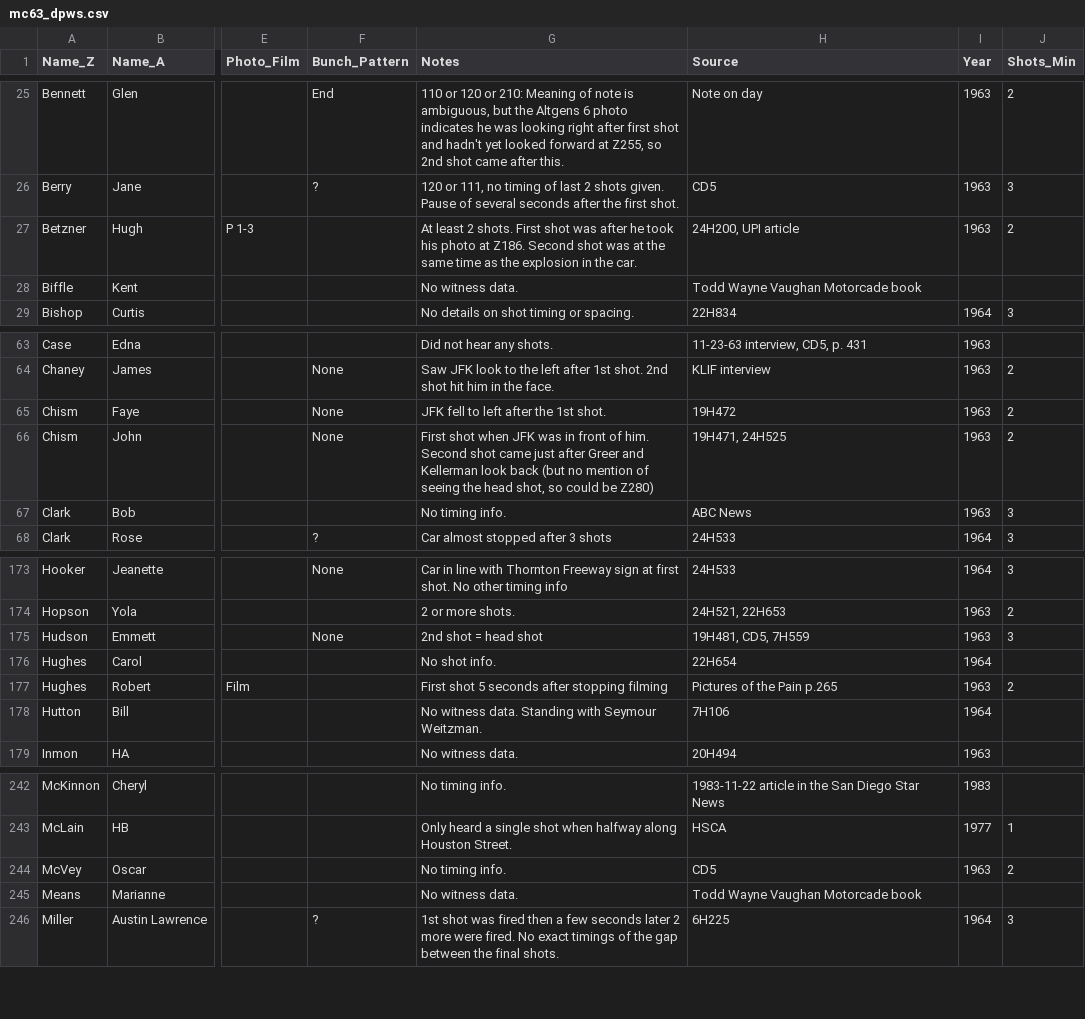
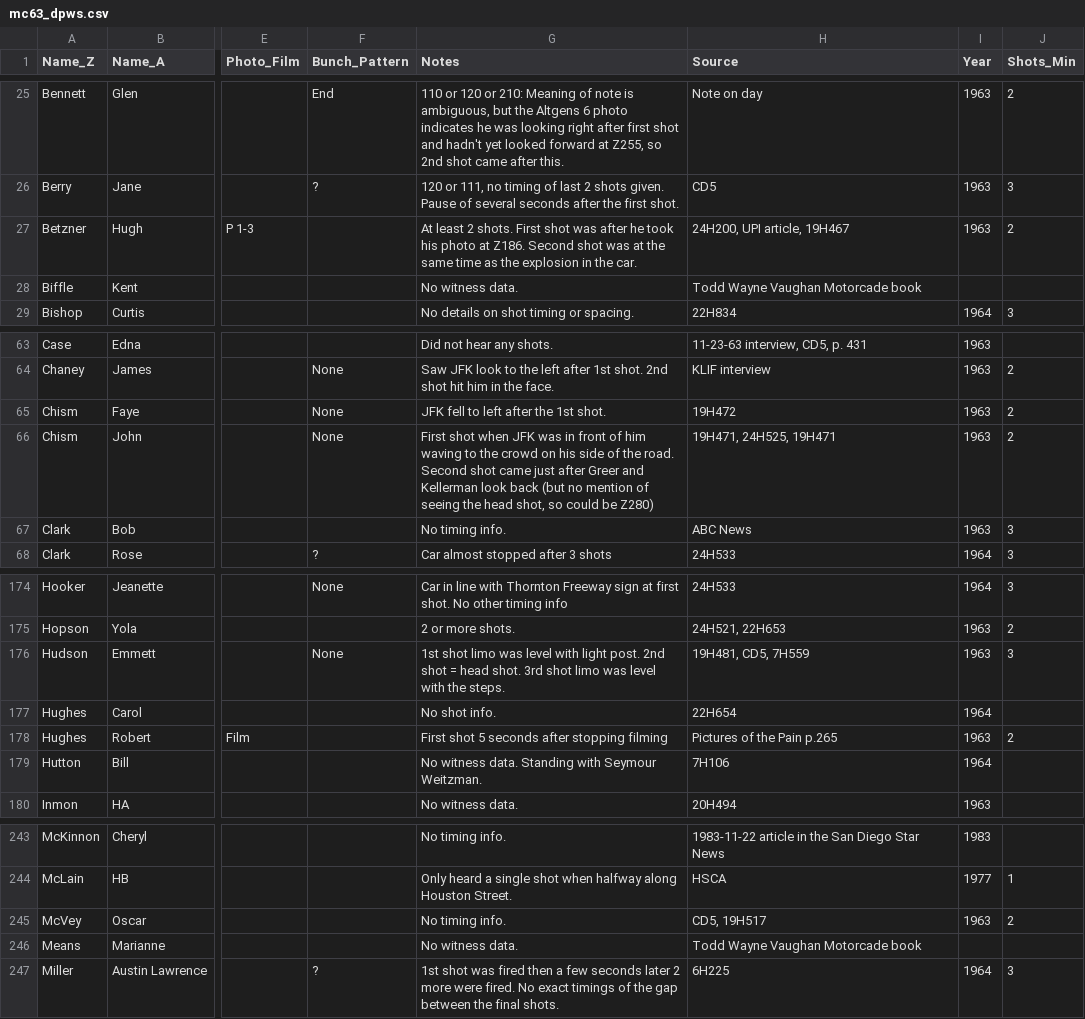
Before and after one commit to matyler/mc63.dpws, a CSV file: mc63_dpws.csv, drawn as a sheet; only a part is shown, gaps mark what is left out; addresses are those after the commit; the diff covers the shown part only; the diff names each change by its address in the sheet, - before the commit and + after, or states it on an @@ line.

```diff
--- a/mc63_dpws.csv
+++ b/mc63_dpws.csv
-H27 (Source): 24H200, UPI article
+H27 (Source): 24H200, UPI article, 19H467
-G66 (Notes): …front of him. Second shot…
+G66 (Notes): …front of him waving to the crowd on his side of the road. Second shot…
-H66 (Source): 19H471, 24H525
+H66 (Source): 19H471, 24H525, 19H471
-G176 (Notes): 2nd shot = head shot
+G176 (Notes): 1st shot limo was level with light post. 2nd shot = head shot. 3rd shot limo was level with the steps.
-H245 (Source): CD5
+H245 (Source): CD5, 19H517
```
Also changed, not shown: 3 added rows and 25 edited cells elsewhere in this file.
